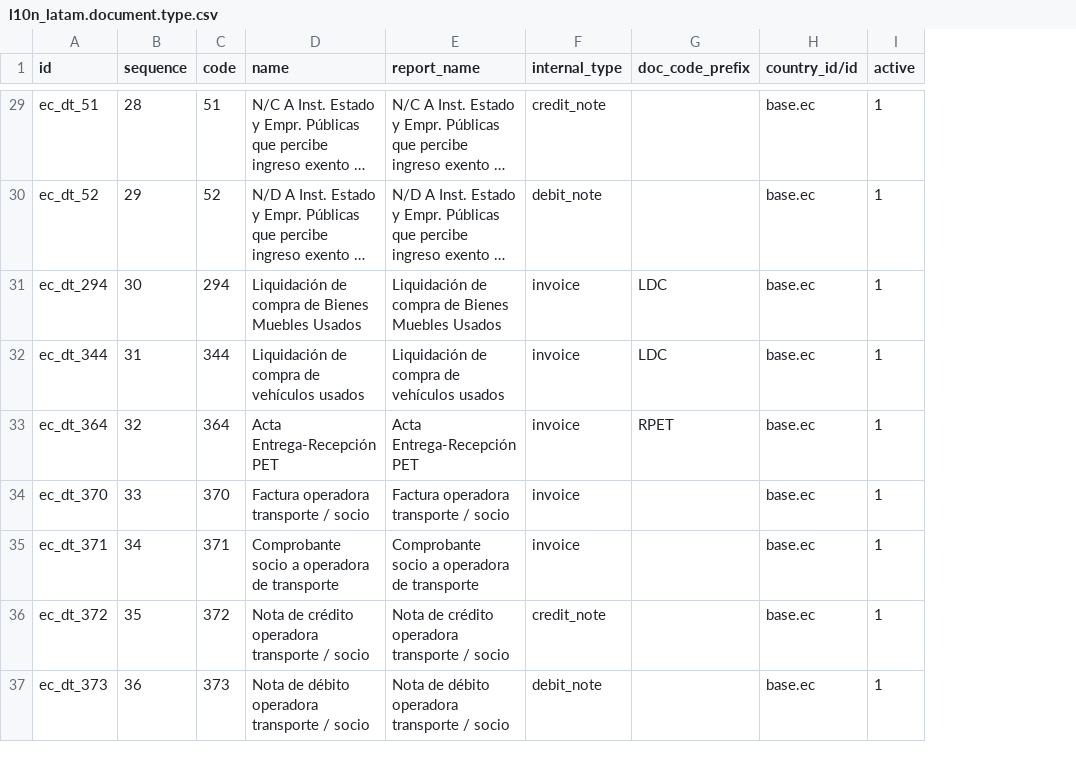
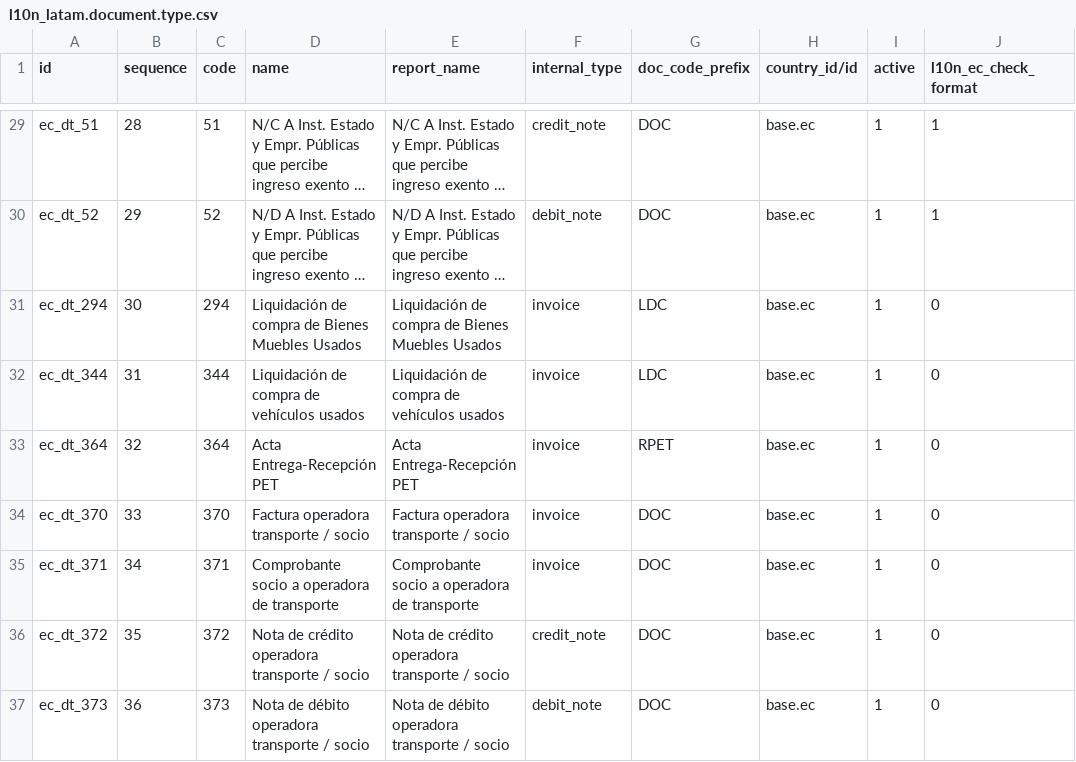
Before and after one commit to mamfredym/localizacion_ec, a CSV file: l10n_ec_niif/data/l10n_latam.document.type.csv, drawn as a sheet; only a part is shown, gaps mark what is left out; long unchanged cells end in …; the diff covers the shown part only; the diff names each change by its address in the sheet, - before the commit and + after, or states it on an @@ line.

```diff
--- a/l10n_ec_niif/data/l10n_latam.document.type.csv
+++ b/l10n_ec_niif/data/l10n_latam.document.type.csv
+column J (l10n_ec_check_format), rows 29-37: 1 | 1 | 0 | 0 | 0 | 0 | 0 | 0 | 0
-G29:G30 (doc_code_prefix): (empty)
+G29:G30 (doc_code_prefix): DOC
-G34:G37 (doc_code_prefix): (empty)
+G34:G37 (doc_code_prefix): DOC
```
Also changed, not shown: 17 edited cells elsewhere in this file, 3 other files.
